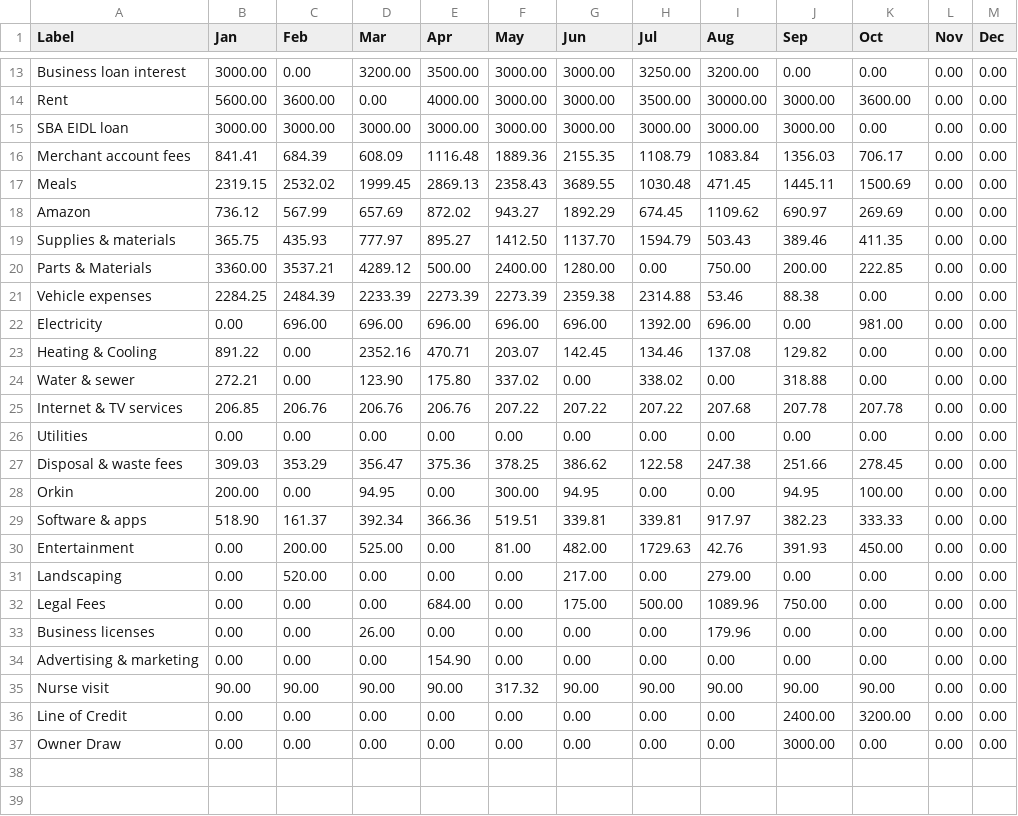
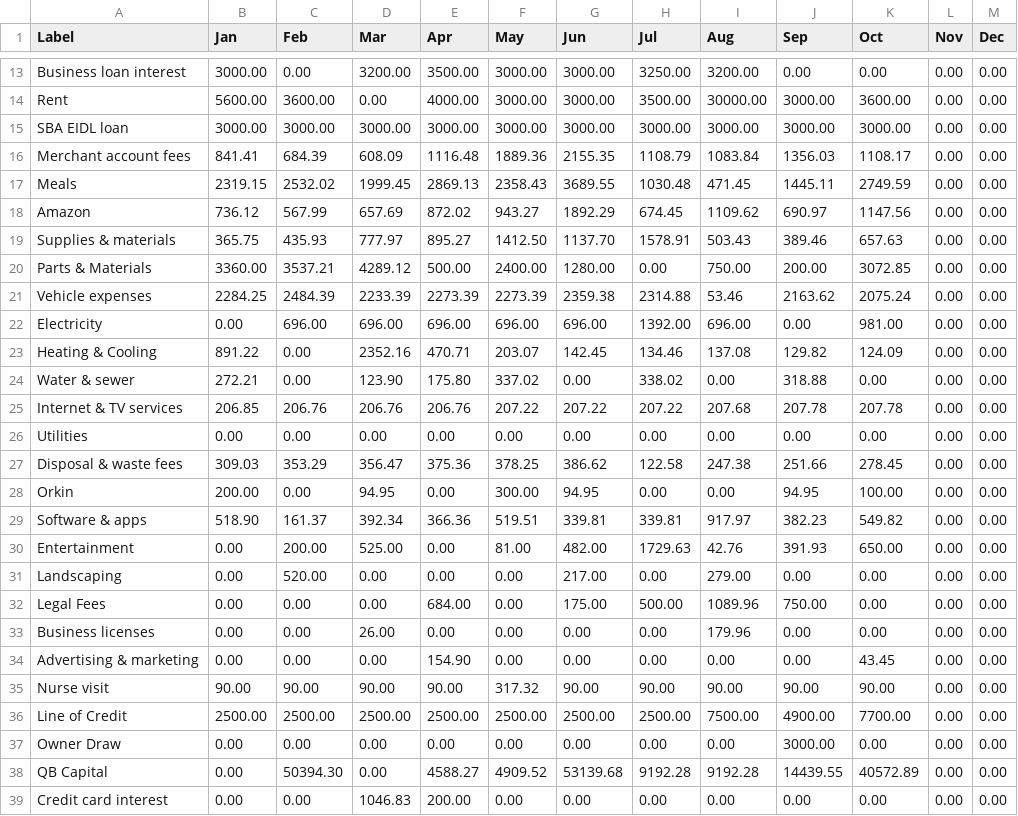
Before and after one commit to royrlingam-Konfide/Konfide-website, a CSV file: ogden_pl_2026.csv, drawn as a sheet; only a part is shown, gaps mark what is left out; the diff covers the shown part only.

```diff
--- a/ogden_pl_2026.csv
+++ b/ogden_pl_2026.csv
@@ -14,11 +14,11 @@ Business loan interest,3000.00,0.00,3200.00,3500.00,3000.00,3000.00,3250.00,3200
 Rent,5600.00,3600.00,0.00,4000.00,3000.00,3000.00,3500.00,30000.00,3000.00,3600.00,0.00,0.00
-SBA EIDL loan,3000.00,3000.00,3000.00,3000.00,3000.00,3000.00,3000.00,3000.00,3000.00,0.00,0.00,0.00
-Merchant account fees,841.41,684.39,608.09,1116.48,1889.36,2155.35,1108.79,1083.84,1356.03,706.17,0.00,0.00
-Meals,2319.15,2532.02,1999.45,2869.13,2358.43,3689.55,1030.48,471.45,1445.11,1500.69,0.00,0.00
-Amazon,736.12,567.99,657.69,872.02,943.27,1892.29,674.45,1109.62,690.97,269.69,0.00,0.00
-Supplies & materials,365.75,435.93,777.97,895.27,1412.50,1137.70,1594.79,503.43,389.46,411.35,0.00,0.00
-Parts & Materials,3360.00,3537.21,4289.12,500.00,2400.00,1280.00,0.00,750.00,200.00,222.85,0.00,0.00
-Vehicle expenses,2284.25,2484.39,2233.39,2273.39,2273.39,2359.38,2314.88,53.46,88.38,0.00,0.00,0.00
+SBA EIDL loan,3000.00,3000.00,3000.00,3000.00,3000.00,3000.00,3000.00,3000.00,3000.00,3000.00,0.00,0.00
+Merchant account fees,841.41,684.39,608.09,1116.48,1889.36,2155.35,1108.79,1083.84,1356.03,1108.17,0.00,0.00
+Meals,2319.15,2532.02,1999.45,2869.13,2358.43,3689.55,1030.48,471.45,1445.11,2749.59,0.00,0.00
+Amazon,736.12,567.99,657.69,872.02,943.27,1892.29,674.45,1109.62,690.97,1147.56,0.00,0.00
+Supplies & materials,365.75,435.93,777.97,895.27,1412.50,1137.70,1578.91,503.43,389.46,657.63,0.00,0.00
+Parts & Materials,3360.00,3537.21,4289.12,500.00,2400.00,1280.00,0.00,750.00,200.00,3072.85,0.00,0.00
+Vehicle expenses,2284.25,2484.39,2233.39,2273.39,2273.39,2359.38,2314.88,53.46,2163.62,2075.24,0.00,0.00
 Electricity,0.00,696.00,696.00,696.00,696.00,696.00,1392.00,696.00,0.00,981.00,0.00,0.00
-Heating & Cooling,891.22,0.00,2352.16,470.71,203.07,142.45,134.46,137.08,129.82,0.00,0.00,0.00
+Heating & Cooling,891.22,0.00,2352.16,470.71,203.07,142.45,134.46,137.08,129.82,124.09,0.00,0.00
 Water & sewer,272.21,0.00,123.90,175.80,337.02,0.00,338.02,0.00,318.88,0.00,0.00,0.00
@@ -28,4 +28,4 @@ Disposal & waste fees,309.03,353.29,356.47,375.36,378.25,386.62,122.58,247.38,25
 Orkin,200.00,0.00,94.95,0.00,300.00,94.95,0.00,0.00,94.95,100.00,0.00,0.00
-Software & apps,518.90,161.37,392.34,366.36,519.51,339.81,339.81,917.97,382.23,333.33,0.00,0.00
-Entertainment,0.00,200.00,525.00,0.00,81.00,482.00,1729.63,42.76,391.93,450.00,0.00,0.00
+Software & apps,518.90,161.37,392.34,366.36,519.51,339.81,339.81,917.97,382.23,549.82,0.00,0.00
+Entertainment,0.00,200.00,525.00,0.00,81.00,482.00,1729.63,42.76,391.93,650.00,0.00,0.00
 Landscaping,0.00,520.00,0.00,0.00,0.00,217.00,0.00,279.00,0.00,0.00,0.00,0.00
@@ -33,5 +33,7 @@ Legal Fees,0.00,0.00,0.00,684.00,0.00,175.00,500.00,1089.96,750.00,0.00,0.00,0.0
 Business licenses,0.00,0.00,26.00,0.00,0.00,0.00,0.00,179.96,0.00,0.00,0.00,0.00
-Advertising & marketing,0.00,0.00,0.00,154.90,0.00,0.00,0.00,0.00,0.00,0.00,0.00,0.00
+Advertising & marketing,0.00,0.00,0.00,154.90,0.00,0.00,0.00,0.00,0.00,43.45,0.00,0.00
 Nurse visit,90.00,90.00,90.00,90.00,317.32,90.00,90.00,90.00,90.00,90.00,0.00,0.00
-Line of Credit,0.00,0.00,0.00,0.00,0.00,0.00,0.00,0.00,2400.00,3200.00,0.00,0.00
+Line of Credit,2500.00,2500.00,2500.00,2500.00,2500.00,2500.00,2500.00,7500.00,4900.00,7700.00,0.00,0.00
 Owner Draw,0.00,0.00,0.00,0.00,0.00,0.00,0.00,0.00,3000.00,0.00,0.00,0.00
+QB Capital,0.00,50394.30,0.00,4588.27,4909.52,53139.68,9192.28,9192.28,14439.55,40572.89,0.00,0.00
+Credit card interest,0.00,0.00,1046.83,200.00,0.00,0.00,0.00,0.00,0.00,0.00,0.00,0.00
```
Also changed, not shown: 8 edited cells elsewhere in this file, 1 other file.
